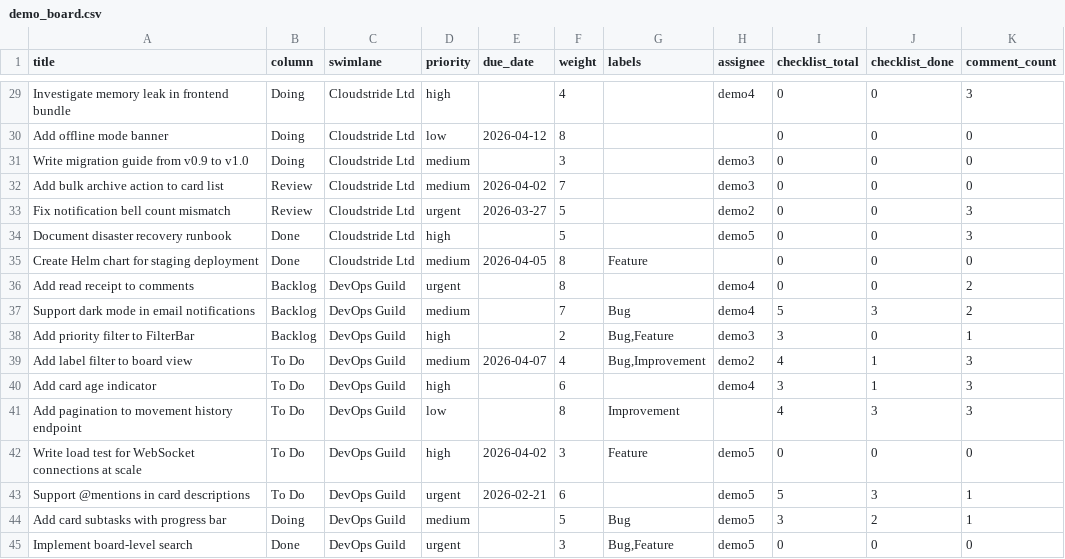
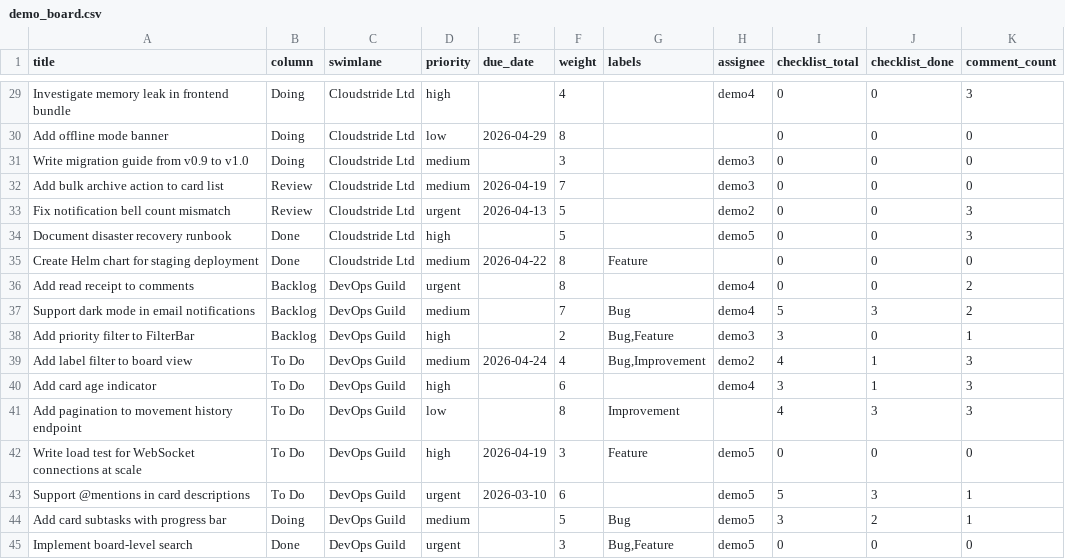
Before and after one commit to visiban/visiban, a CSV file: sample-boards/demo_board.csv, drawn as a sheet; only a part is shown, gaps mark what is left out; the diff covers the shown part only; the diff names each change by its address in the sheet, - before the commit and + after, or states it on an @@ line.

```diff
--- a/sample-boards/demo_board.csv
+++ b/sample-boards/demo_board.csv
-E30 (due_date): 2026-04-12
+E30 (due_date): 2026-04-29
-E32 (due_date): 2026-04-02
+E32 (due_date): 2026-04-19
-E33 (due_date): 2026-03-27
+E33 (due_date): 2026-04-13
-E35 (due_date): 2026-04-05
+E35 (due_date): 2026-04-22
-E39 (due_date): 2026-04-07
+E39 (due_date): 2026-04-24
-E42 (due_date): 2026-04-02
+E42 (due_date): 2026-04-19
-E43 (due_date): 2026-02-21
+E43 (due_date): 2026-03-10
```
Also changed, not shown: 74 edited cells elsewhere in this file, 1 other file.
